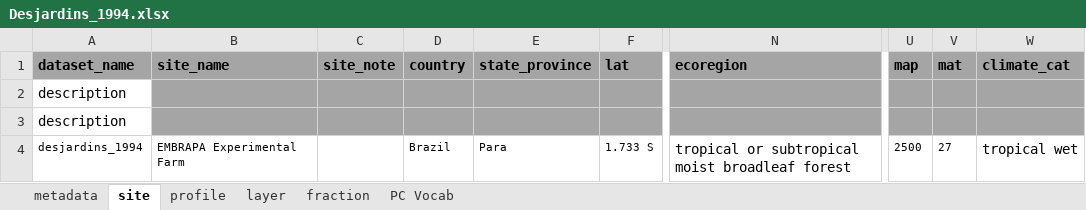
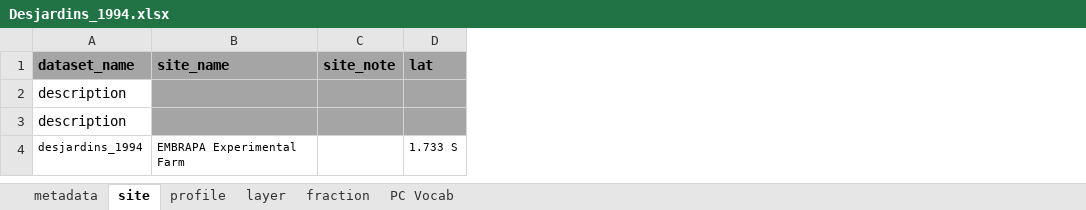
Before and after one commit to powellcenter-soilcarbon/soilcarbon, an Excel workbook: data_files/Desjardins_1994.xlsx, sheet site, drawn as a sheet; only a part is shown, gaps mark what is left out; values as stored, in another font and other column widths than the file's, no borders; the diff names each change by its address in the sheet, - before the commit and + after, or states it on an @@ line.

```diff
--- a/data_files/Desjardins_1994.xlsx (sheet site)
+++ b/data_files/Desjardins_1994.xlsx (sheet site)
-column D (country), row 4: Brazil
-column E (state_province), row 4: Para
-column N (ecoregion), row 4: tropical or subtropical moist broadleaf forest
-column U (map), row 4: 2500
-column V (mat), row 4: 27
-column W (climate_cat), row 4: tropical wet
```
Also changed, not shown: sheet layer, sheet fraction, data_files/Baisden_2002.xlsx, data_files/Berhe 2012.xlsx, 6 other files.
